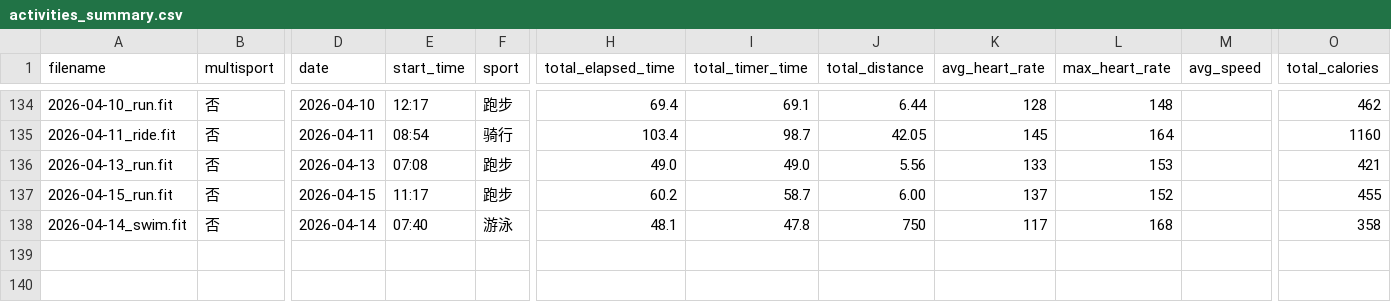
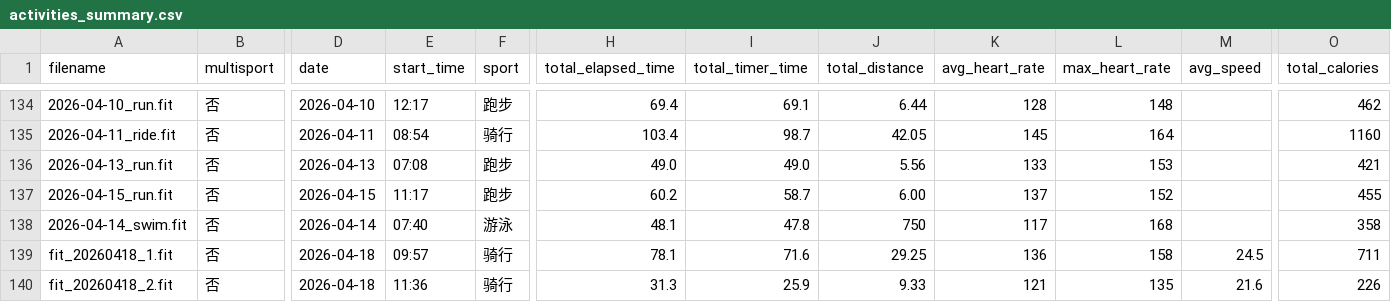
Before and after one commit to jikonka/Triathlon, a CSV file: garmin/activities_summary.csv, drawn as a sheet; only a part is shown, gaps mark what is left out; rows hold the shown columns only; the diff names each change by its address in the sheet, - before the commit and + after, or states it on an @@ line.

```diff
--- a/garmin/activities_summary.csv
+++ b/garmin/activities_summary.csv
+row 139: fit_20260418_1.fit | 否 | 2026-04-18 | 09:57 | 骑行 | 78.1 | 71.6 | 29.25 | 136 | 158 | 24.5 | 711
+row 140: fit_20260418_2.fit | 否 | 2026-04-18 | 11:36 | 骑行 | 31.3 | 25.9 | 9.33 | 121 | 135 | 21.6 | 226
```
Also changed, not shown: 3 other files.
